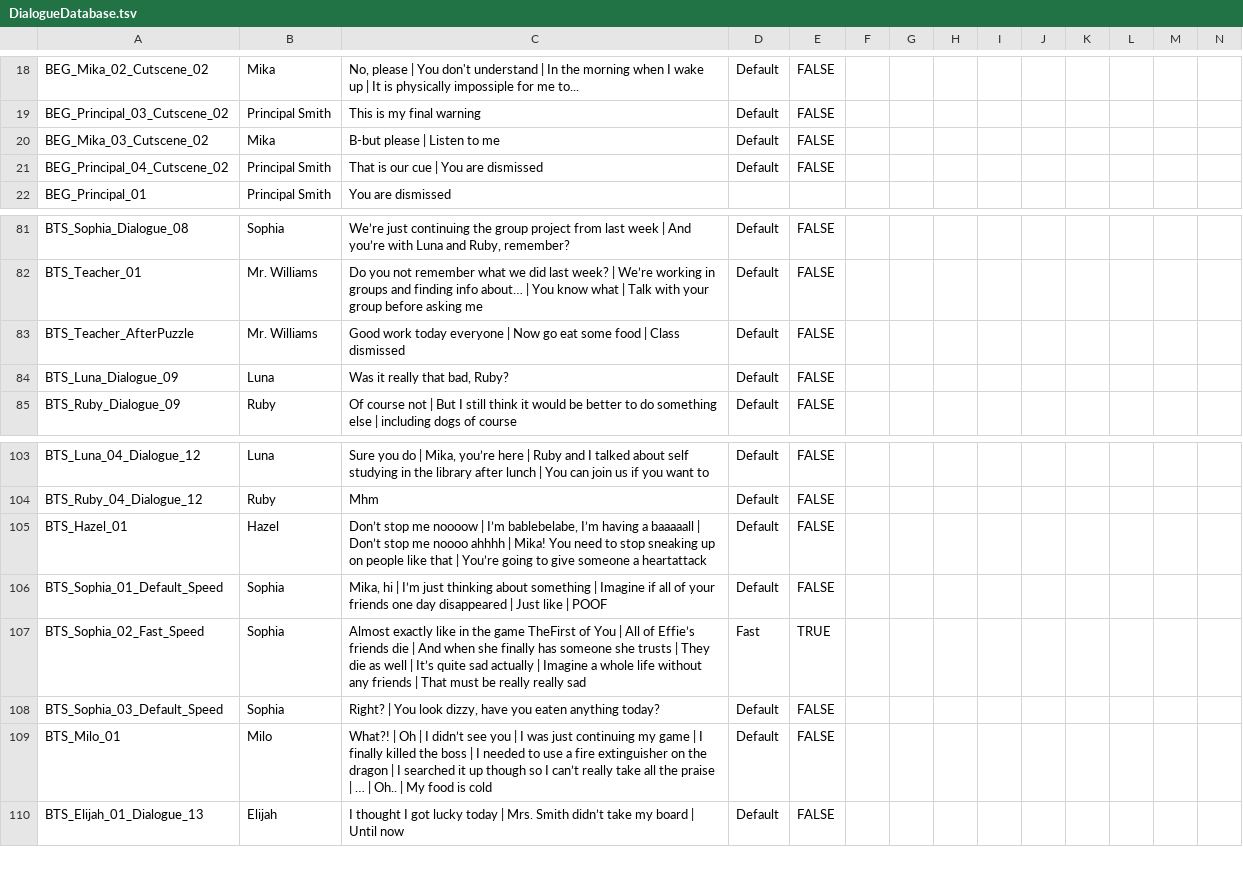
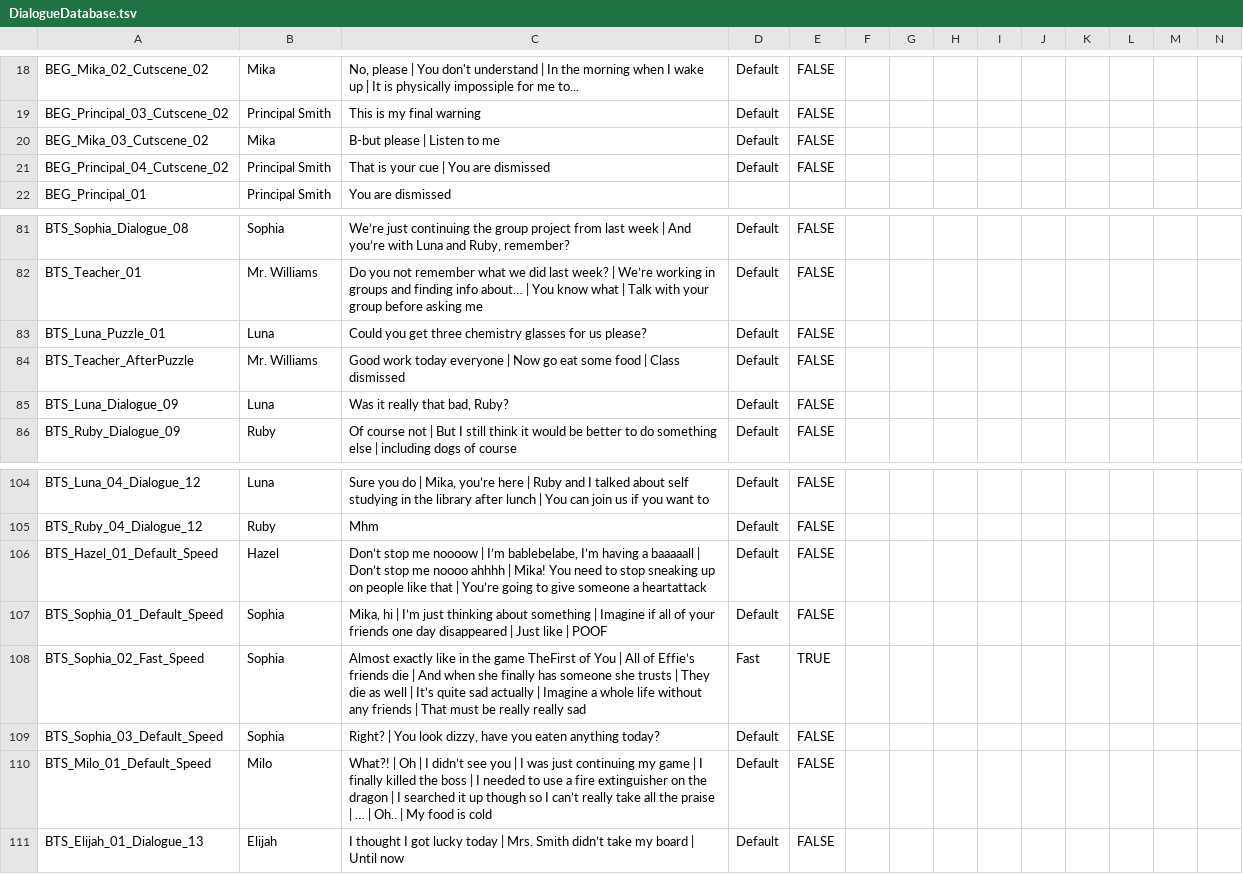
Before and after one commit to Treikeh/just_one_more_day, a TSV file: Assets/Resources/Dialogue/DialogueDatabase.tsv, drawn as a sheet; only a part is shown, gaps mark what is left out; addresses are those after the commit; rows hold the shown columns only; the diff names each change by its address in the sheet, - before the commit and + after, or states it on an @@ line.

```diff
--- a/Assets/Resources/Dialogue/DialogueDatabase.tsv
+++ b/Assets/Resources/Dialogue/DialogueDatabase.tsv
-C21: That is our cue | You are dismissed
+C21: That is your cue | You are dismissed
+row 83: BTS_Luna_Puzzle_01 | Luna | Could you get three chemistry glasses for us please? | Default | FALSE
-A106: BTS_Hazel_01
+A106: BTS_Hazel_01_Default_Speed
-A110: BTS_Milo_01
+A110: BTS_Milo_01_Default_Speed
```
Also changed, not shown: 1 other file.
